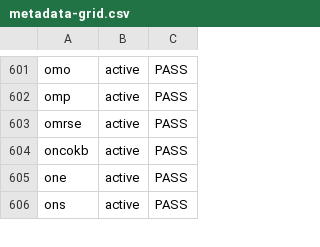
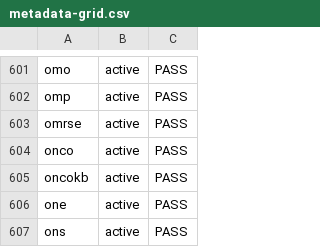
Before and after one commit to Knowledge-Graph-Hub/kg-registry, a CSV file: reports/metadata-grid.csv, drawn as a sheet; only a part is shown, gaps mark what is left out; the diff names each change by its address in the sheet, - before the commit and + after, or states it on an @@ line.

```diff
--- a/reports/metadata-grid.csv
+++ b/reports/metadata-grid.csv
+row 604: onco | active | PASS
```
Also changed, not shown: reports/license-inference.tsv, reports/missing_infores_ids.tsv, 17 other files.
